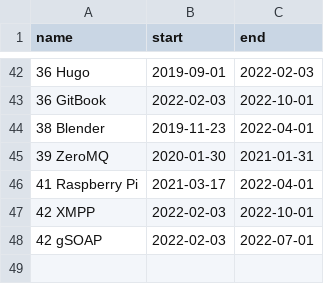
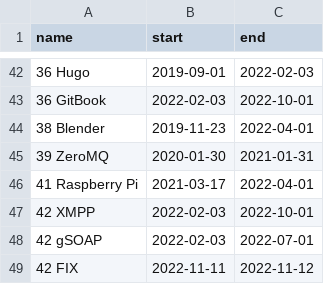
Before and after one commit to deanturpin/skills, a CSV file: skills.csv, drawn as a sheet; only a part is shown, gaps mark what is left out; the diff names each change by its address in the sheet, - before the commit and + after, or states it on an @@ line.

Commit message:
add fix

```diff
--- a/skills.csv
+++ b/skills.csv
+row 49: 42 FIX | 2022-11-11 | 2022-11-12
```
